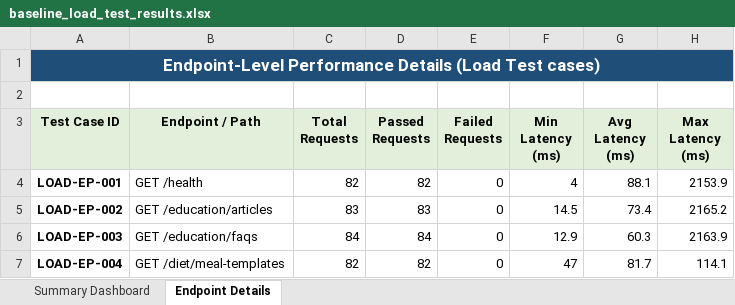
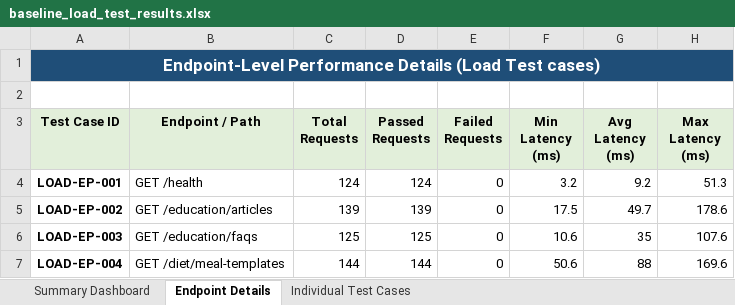
Before and after one commit to Neha-Sree/testing, an Excel workbook: baseline_load_test_results.xlsx, sheet Endpoint Details, drawn as a sheet; values as stored, in another font and other column widths than the file's, no borders; the diff names each change by its address in the sheet, - before the commit and + after, or states it on an @@ line.

Commit message:
feat: add 350 individual test cases to load test report, resolve selenium package dependency, and add requests package in DAST workflow

```diff
--- a/baseline_load_test_results.xlsx (sheet Endpoint Details)
+++ b/baseline_load_test_results.xlsx (sheet Endpoint Details)
+sheet tab: Individual Test Cases
-C4 (Total Requests): 82
+C4 (Total Requests): 124
-D4 (Passed Requests): 82
+D4 (Passed Requests): 124
-F4 (Min Latency (ms)): 4
+F4 (Min Latency (ms)): 3.2
-G4 (Avg Latency (ms)): 88.1
+G4 (Avg Latency (ms)): 9.2
-H4 (Max Latency (ms)): 2153.9
+H4 (Max Latency (ms)): 51.3
-C5 (Total Requests): 83
+C5 (Total Requests): 139
-D5 (Passed Requests): 83
+D5 (Passed Requests): 139
-F5 (Min Latency (ms)): 14.5
+F5 (Min Latency (ms)): 17.5
-G5 (Avg Latency (ms)): 73.4
+G5 (Avg Latency (ms)): 49.7
-H5 (Max Latency (ms)): 2165.2
+H5 (Max Latency (ms)): 178.6
-C6 (Total Requests): 84
+C6 (Total Requests): 125
-D6 (Passed Requests): 84
+D6 (Passed Requests): 125
-F6 (Min Latency (ms)): 12.9
+F6 (Min Latency (ms)): 10.6
-G6 (Avg Latency (ms)): 60.3
+G6 (Avg Latency (ms)): 35
-H6 (Max Latency (ms)): 2163.9
+H6 (Max Latency (ms)): 107.6
-C7 (Total Requests): 82
+C7 (Total Requests): 144
-D7 (Passed Requests): 82
+D7 (Passed Requests): 144
-F7 (Min Latency (ms)): 47
+F7 (Min Latency (ms)): 50.6
-G7 (Avg Latency (ms)): 81.7
+G7 (Avg Latency (ms)): 88
-H7 (Max Latency (ms)): 114.1
+H7 (Max Latency (ms)): 169.6
```
Also changed, not shown: sheet Summary Dashboard, 4 other files.
